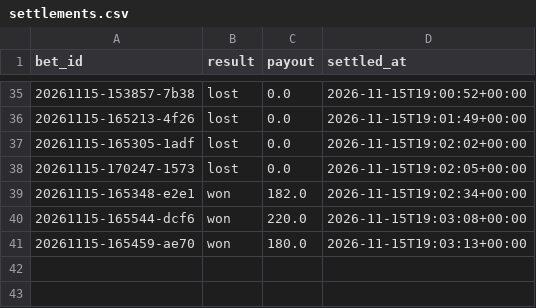
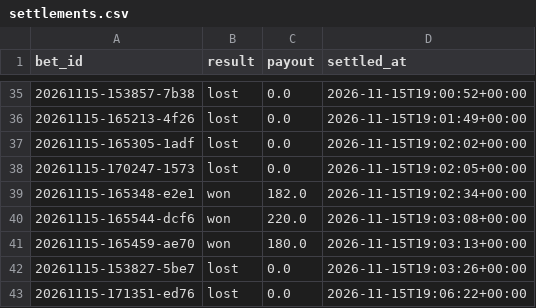
Before and after one commit to lukkeodds/livetest-log, a CSV file: data/settlements.csv, drawn as a sheet; only a part is shown, gaps mark what is left out; the diff names each change by its address in the sheet, - before the commit and + after, or states it on an @@ line.

Commit message:
snapshot 20261115T190836Z: settlements.csv

```diff
--- a/data/settlements.csv
+++ b/data/settlements.csv
+row 42: 20261115-153827-5be7 | lost | 0.0 | 2026-11-15T19:03:26+00:00
+row 43: 20261115-171351-ed76 | lost | 0.0 | 2026-11-15T19:06:22+00:00
```
Also changed, not shown: 4 other files.
